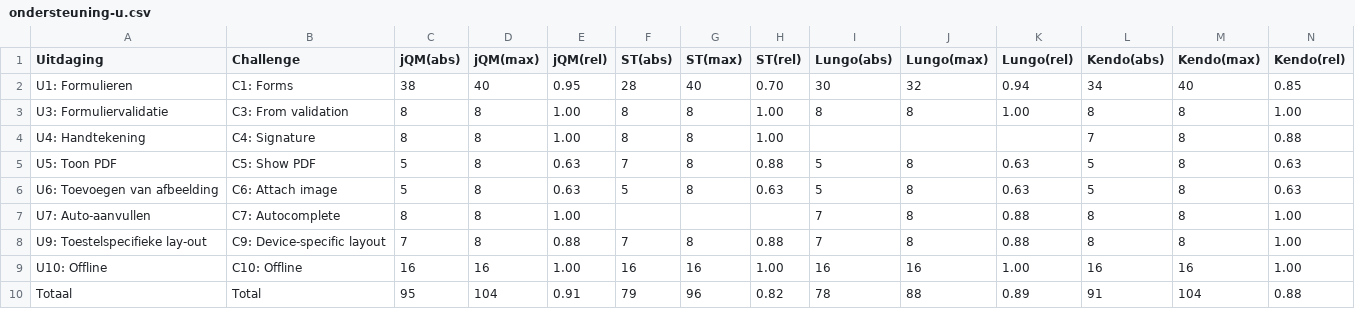
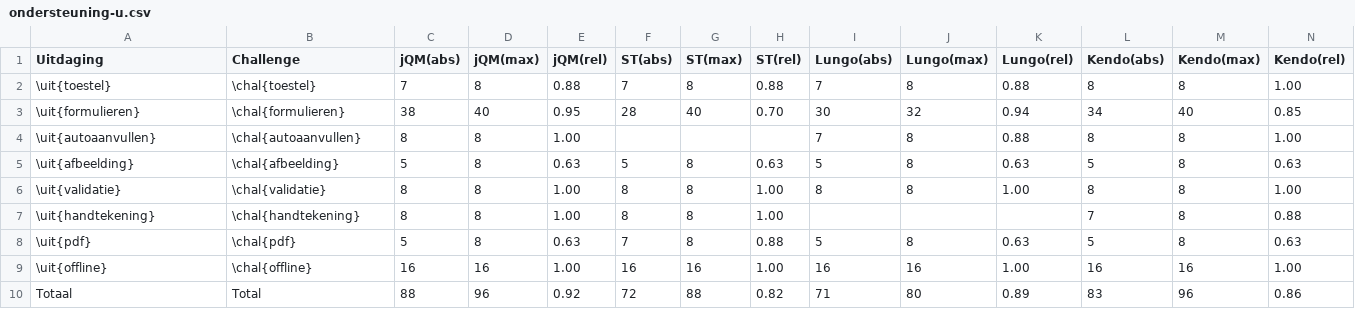
Before and after one commit to sandervanloock/HTMobieL, a CSV file: Masterproef/tabellen/ondersteuning-u.csv, drawn as a sheet.

Commit message:
tables for support

```diff
--- a/Masterproef/tabellen/ondersteuning-u.csv
+++ b/Masterproef/tabellen/ondersteuning-u.csv
@@ -1,10 +1,10 @@
 Uitdaging,Challenge,jQM(abs),jQM(max),jQM(rel),ST(abs),ST(max),ST(rel),Lungo(abs),Lungo(max),Lungo(rel),Kendo(abs),Kendo(max),Kendo(rel)
-U1: Formulieren,C1: Forms,38,40,0.95,28,40,0.70,30,32,0.94,34,40,0.85
-U3: Formuliervalidatie,C3: From validation,8,8,1.00,8,8,1.00,8,8,1.00,8,8,1.00
-U4: Handtekening,C4: Signature,8,8,1.00,8,8,1.00,,,,7,8,0.88
-U5: Toon PDF,C5: Show PDF,5,8,0.63,7,8,0.88,5,8,0.63,5,8,0.63
-U6: Toevoegen van afbeelding,C6: Attach image,5,8,0.63,5,8,0.63,5,8,0.63,5,8,0.63
-U7: Auto-aanvullen,C7: Autocomplete,8,8,1.00,,,,7,8,0.88,8,8,1.00
-U9: Toestelspecifieke lay-out,C9: Device-specific layout ,7,8,0.88,7,8,0.88,7,8,0.88,8,8,1.00
-U10: Offline,C10: Offline,16,16,1.00,16,16,1.00,16,16,1.00,16,16,1.00
-Totaal,Total,95,104,0.91,79,96,0.82,78,88,0.89,91,104,0.88
+\uit{toestel},\chal{toestel},7,8,0.88,7,8,0.88,7,8,0.88,8,8,1.00
+\uit{formulieren},\chal{formulieren},38,40,0.95,28,40,0.70,30,32,0.94,34,40,0.85
+\uit{autoaanvullen},\chal{autoaanvullen},8,8,1.00,,,,7,8,0.88,8,8,1.00
+\uit{afbeelding},\chal{afbeelding},5,8,0.63,5,8,0.63,5,8,0.63,5,8,0.63
+\uit{validatie},\chal{validatie},8,8,1.00,8,8,1.00,8,8,1.00,8,8,1.00
+\uit{handtekening},\chal{handtekening},8,8,1.00,8,8,1.00,,,,7,8,0.88
+\uit{pdf},\chal{pdf},5,8,0.63,7,8,0.88,5,8,0.63,5,8,0.63
+\uit{offline},\chal{offline},16,16,1.00,16,16,1.00,16,16,1.00,16,16,1.00
+Totaal,Total,88,96,0.92,72,88,0.82,71,80,0.89,83,96,0.86
```
Also changed, not shown: Masterproef/tabellen/ondersteuning-a.csv, 5 other files.
